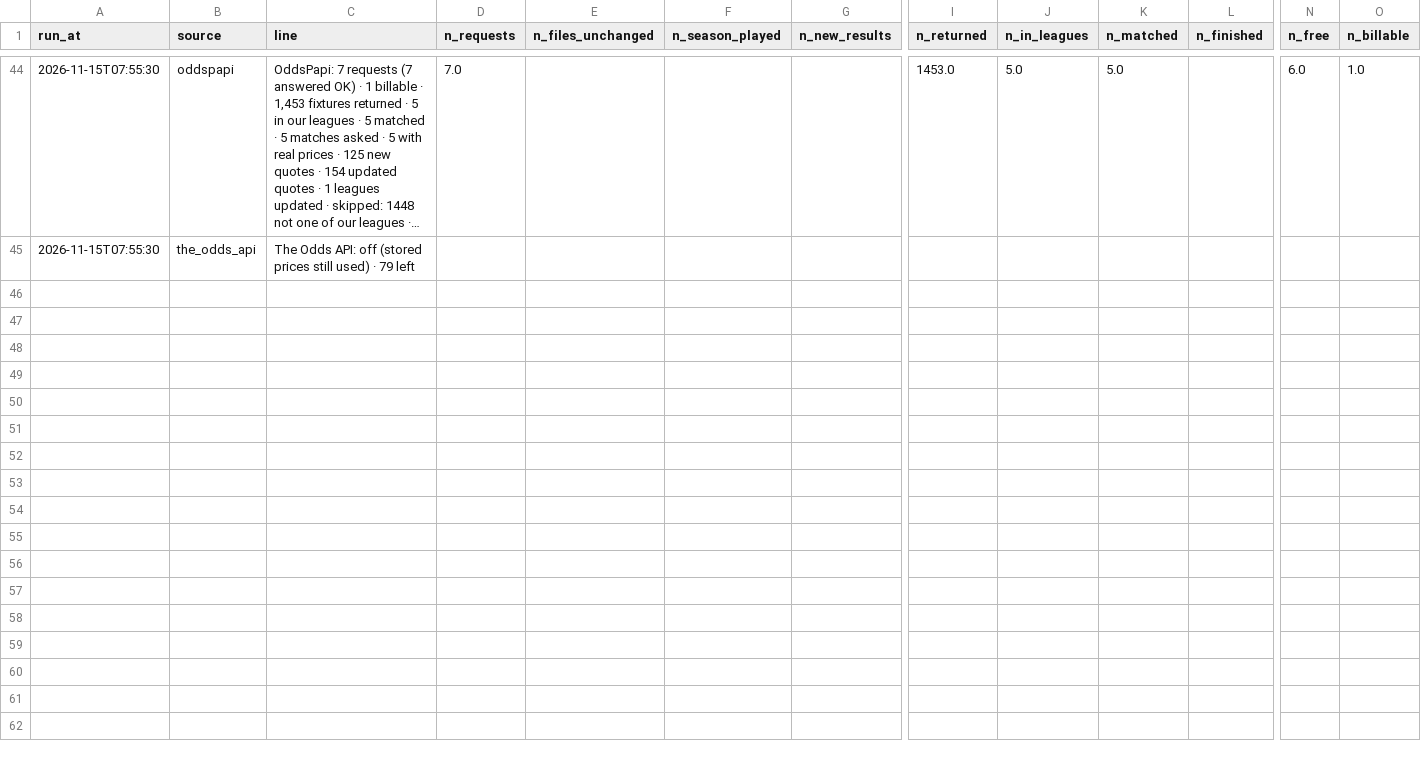
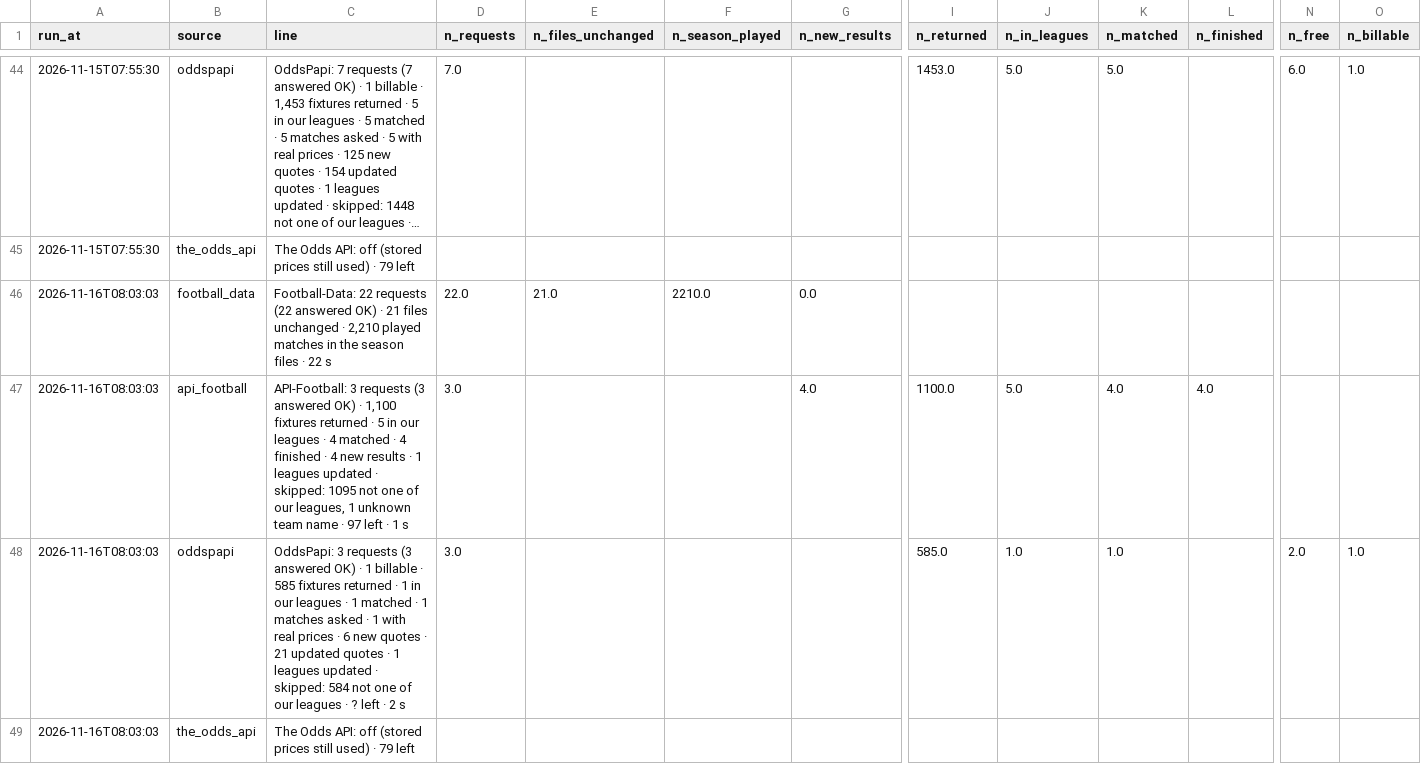
Before and after one commit to Andrew2014812/PredictionSystem, a CSV file: local_data/api/diagnostics/history.csv, drawn as a sheet; only a part is shown, gaps mark what is left out; long unchanged cells end in …; rows hold the shown columns only; the diff names each change by its address in the sheet, - before the commit and + after, or states it on an @@ line.

```diff
--- a/local_data/api/diagnostics/history.csv
+++ b/local_data/api/diagnostics/history.csv
+row 46: 2026-11-16T08:03:03 | football_data | Football-Data: 22 requests (22 answered OK) · 21 files unchanged · 2,210 played matches in the season files · 22 s | 22.0 | 21.0 | 2210.0 | 0.0
+row 47: 2026-11-16T08:03:03 | api_football | API-Football: 3 requests (3 answered OK) · 1,100 fixtures returned · 5 in our leagues · 4 matched · 4 finished · 4 new results · 1 leagues updated · skipped: 1095 not one of our leagues, 1 unknown team name · 97 left · 1 s | 3.0 |  |  | 4.0 | 1100.0 | 5.0 | 4.0 | 4.0
+row 48: 2026-11-16T08:03:03 | oddspapi | OddsPapi: 3 requests (3 answered OK) · 1 billable · 585 fixtures returned · 1 in our leagues · 1 matched · 1 matches asked · 1 with real prices · 6 new quotes · 21 updated quotes · 1 leagues updated · skipped: 584 not one of our leagues · ? left · 2 s | 3.0 |  |  |  | 585.0 | 1.0 | 1.0 |  | 2.0 | 1.0
+row 49: 2026-11-16T08:03:03 | the_odds_api | The Odds API: off (stored prices still used) · 79 left
```
Also changed, not shown: 19 other files.
